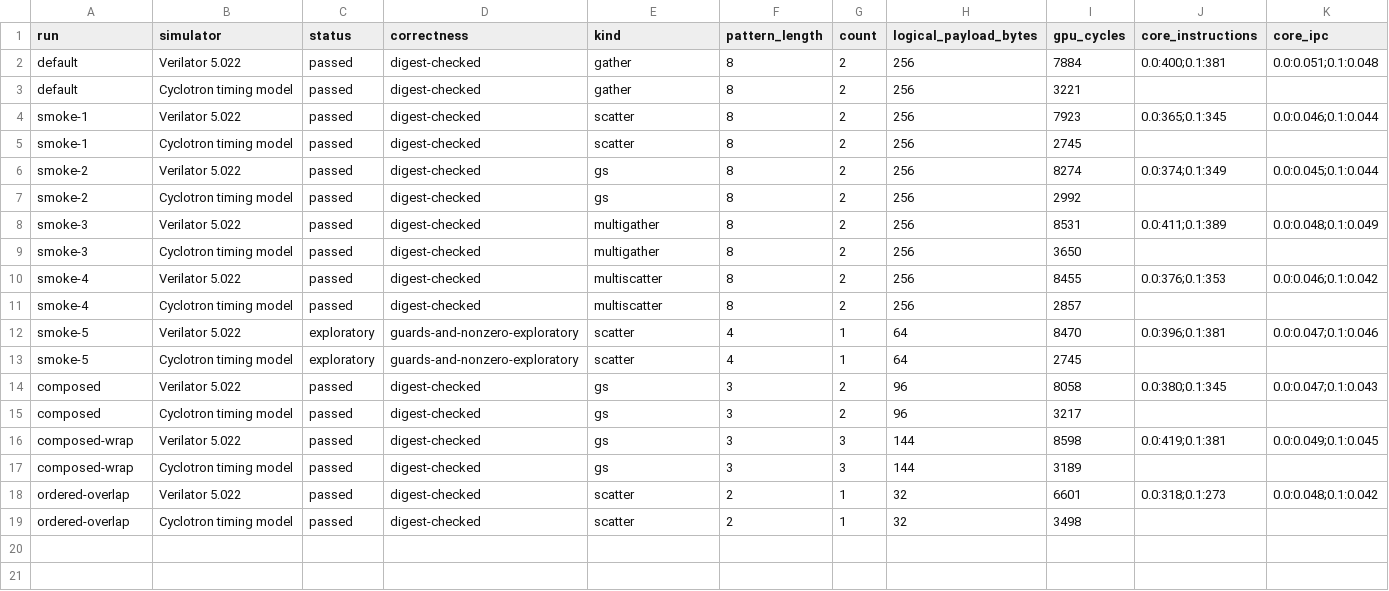
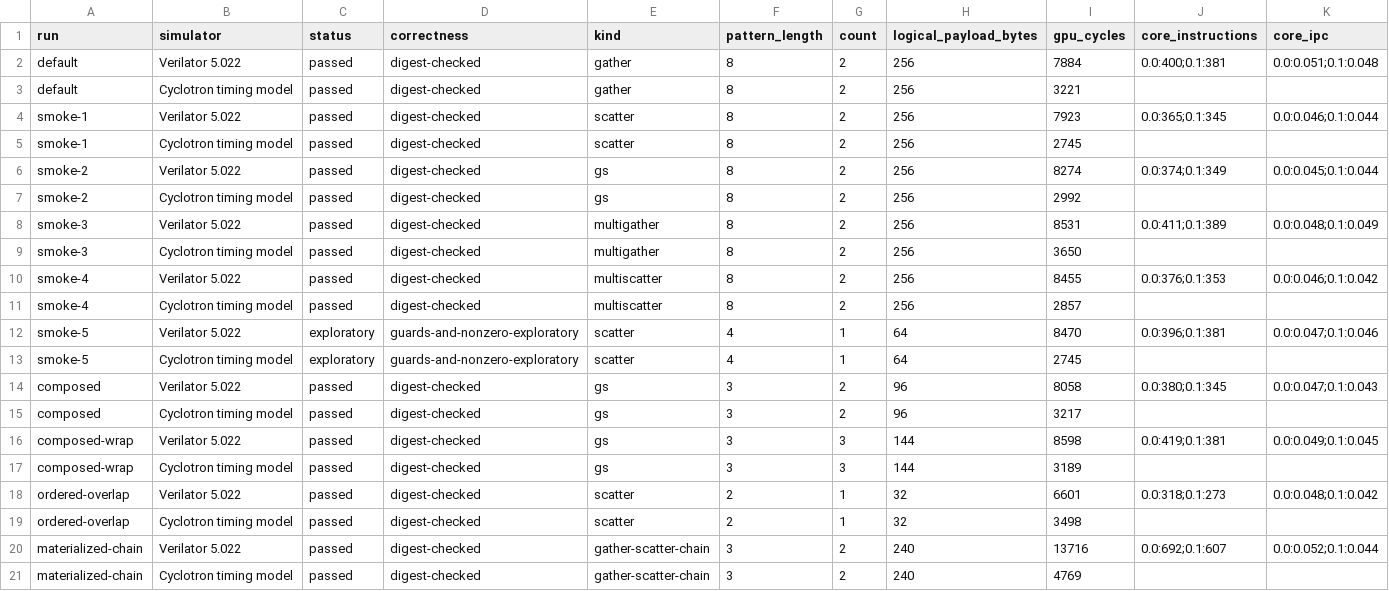
Before and after one commit to copparihollmann/radiance-kernels, a CSV file: kernels/spatter/evaluation/current-build-smoke-results.csv, drawn as a sheet; only a part is shown; rows hold the shown columns only; the diff names each change by its address in the sheet, - before the commit and + after, or states it on an @@ line.

Commit message:
Record paired STREAM and Spatter RTL smoke results

```diff
--- a/kernels/spatter/evaluation/current-build-smoke-results.csv
+++ b/kernels/spatter/evaluation/current-build-smoke-results.csv
+row 20: materialized-chain | Verilator 5.022 | passed | digest-checked | gather-scatter-chain | 3 | 2 | 240 | 13716 | 0.0:692;0.1:607 | 0.0:0.052;0.1:0.044
+row 21: materialized-chain | Cyclotron timing model | passed | digest-checked | gather-scatter-chain | 3 | 2 | 240 | 4769
```
Also changed, not shown: 3 other files.
